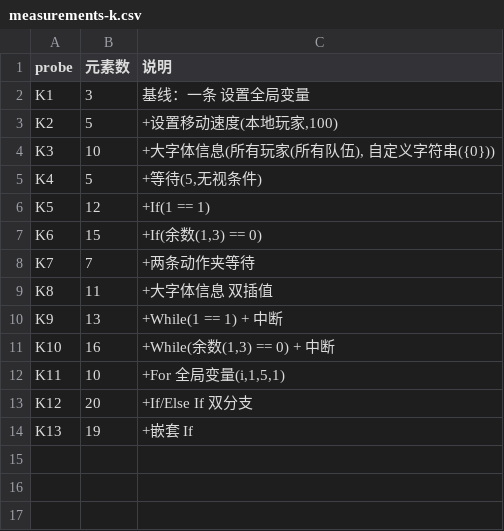
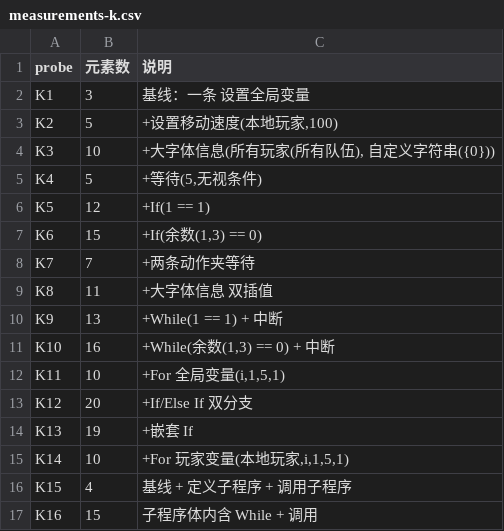
Before and after one commit to sandsand244263/overwatch-workshop-lite-skills, a CSV file: tools/probes/calib/measurements-k.csv, drawn as a sheet; the diff names each change by its address in the sheet, - before the commit and + after, or states it on an @@ line.

```diff
--- a/tools/probes/calib/measurements-k.csv
+++ b/tools/probes/calib/measurements-k.csv
+row 15: K14 | 10 | +For 玩家变量(本地玩家,i,1,5,1)
+row 16: K15 | 4 | 基线 + 定义子程序 + 调用子程序
+row 17: K16 | 15 | 子程序体内含 While + 调用
```
Also changed, not shown: tools/probes/negative/expect.tsv, 8 other files.
